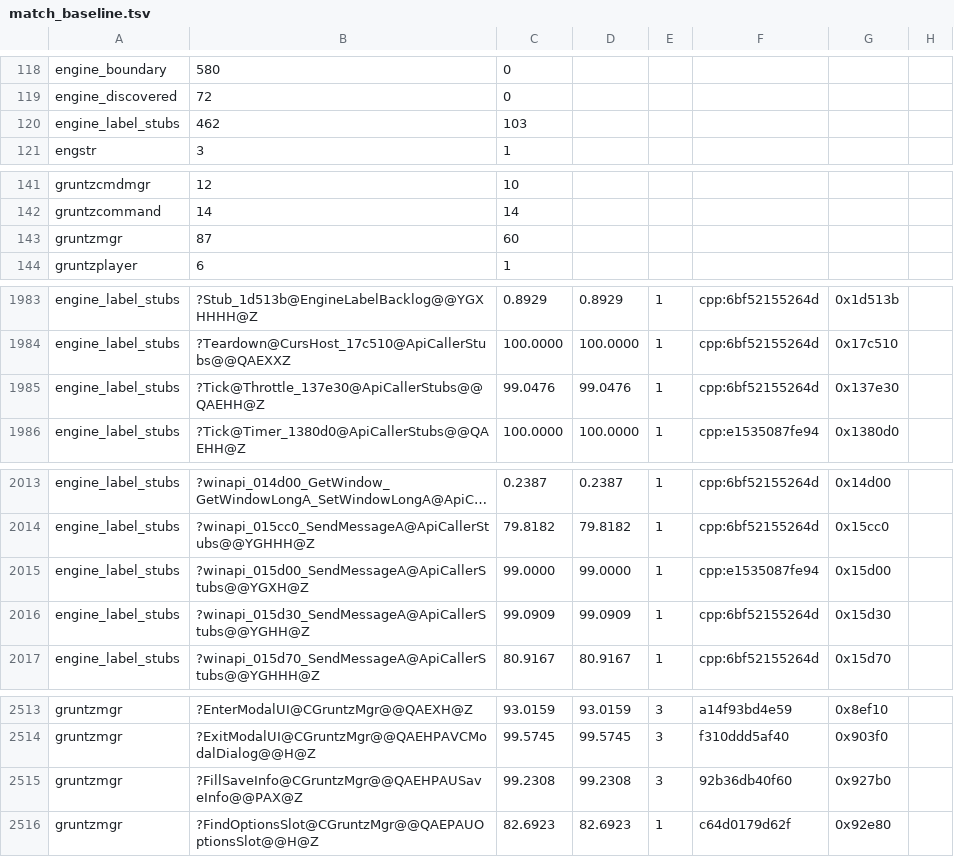
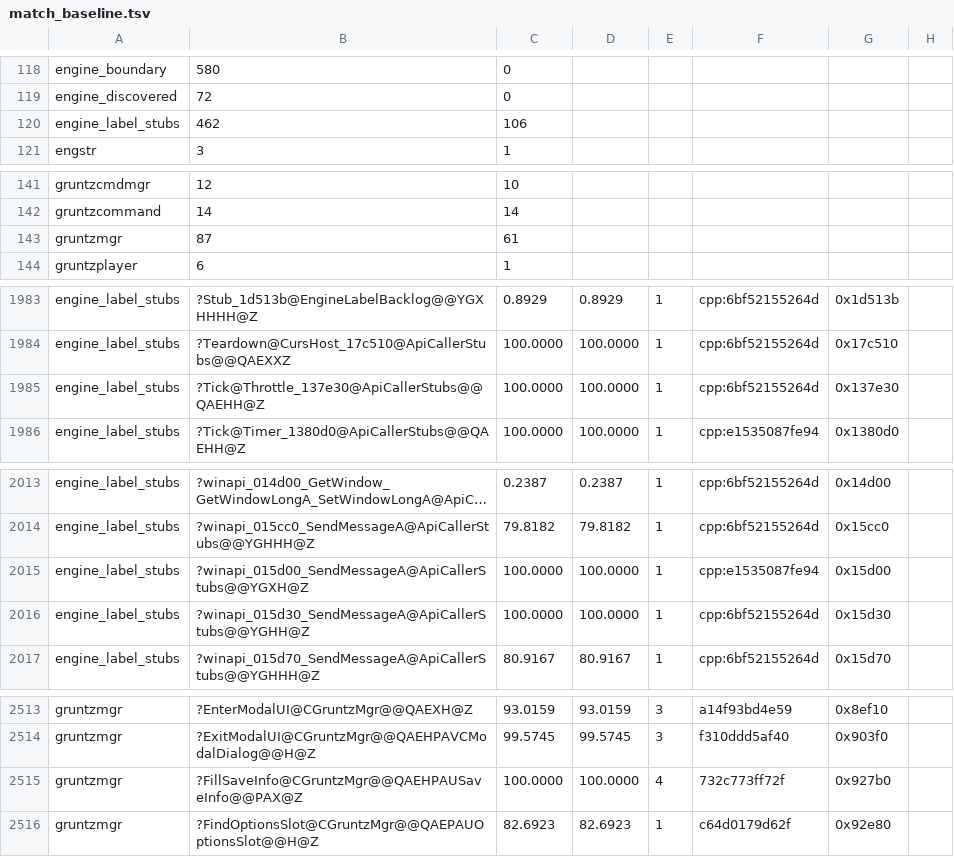
Before and after one commit to sushi-shi/gruntz-decomp, a TSV file: config/match_baseline.tsv, drawn as a sheet; only a part is shown, gaps mark what is left out; long unchanged cells end in …; the diff names each change by its address in the sheet, - before the commit and + after, or states it on an @@ line.

```diff
--- a/config/match_baseline.tsv
+++ b/config/match_baseline.tsv
-C120: 103
+C120: 106
-C143: 60
+C143: 61
-C1985: 99.0476
+C1985: 100.0000
-D1985: 99.0476
+D1985: 100.0000
-C2015: 99.0000
+C2015: 100.0000
-D2015: 99.0000
+D2015: 100.0000
-C2016: 99.0909
+C2016: 100.0000
-D2016: 99.0909
+D2016: 100.0000
-C2515: 99.2308
+C2515: 100.0000
-D2515: 99.2308
+D2515: 100.0000
-E2515: 3
+E2515: 4
-F2515: 92b36db40f60
+F2515: 732c773ff72f
```
Also changed, not shown: 3 other files.
